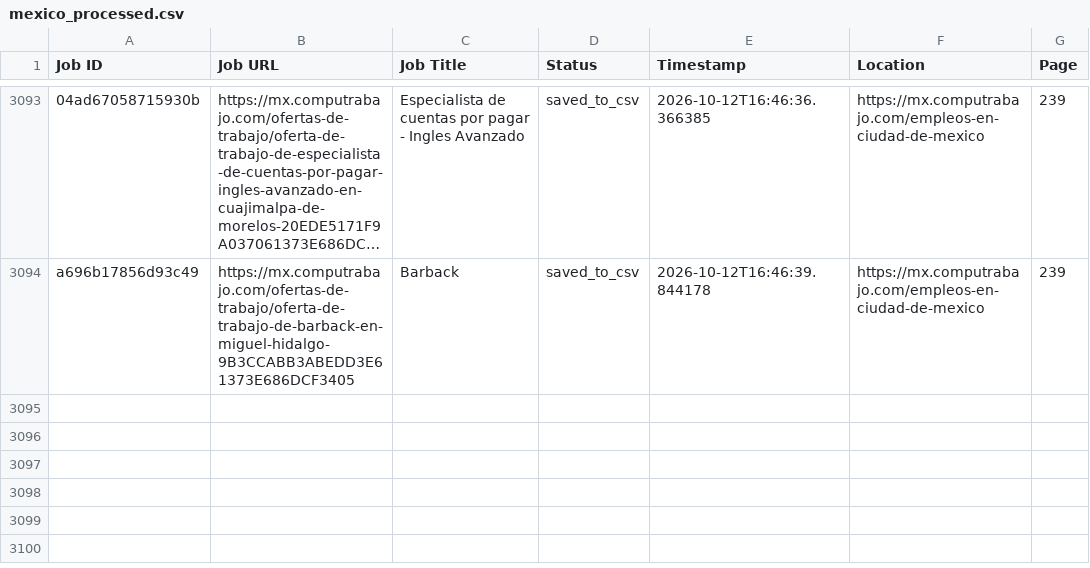
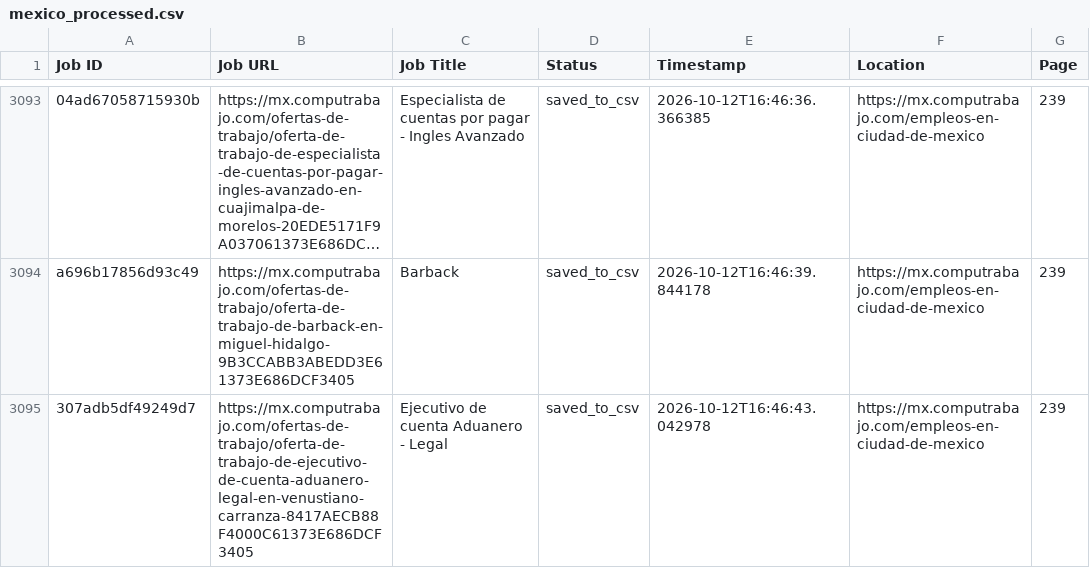
Before and after one commit to liliankason/computrabajo_mexico_scraper, a CSV file: mexico_processed.csv, drawn as a sheet; only a part is shown, gaps mark what is left out; long unchanged cells end in …; the diff names each change by its address in the sheet, - before the commit and + after, or states it on an @@ line.

```diff
--- a/mexico_processed.csv
+++ b/mexico_processed.csv
+row 3095: 307adb5df49249d7 | https://mx.computrabajo.com/ofertas-de-trabajo/oferta-de-trabajo-de-ejecutivo-de-cuenta-aduanero-legal-en-venustiano-carranza-8417AECB88F4000C61373E686DCF3405 | Ejecutivo de cuenta Aduanero - Legal | saved_to_csv | 2026-10-12T16:46:43.042978 | https://mx.computrabajo.com/empleos-en-ciudad-de-mexico | 239
```
Also changed, not shown: 2 other files.
